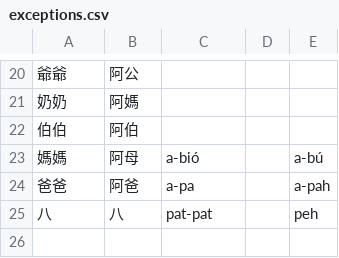
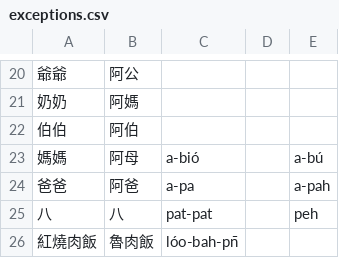
Before and after one commit to taliyah0x0/BobaWay, a CSV file: exceptions.csv, drawn as a sheet; only a part is shown, gaps mark what is left out; the diff names each change by its address in the sheet, - before the commit and + after, or states it on an @@ line.

Commit message:
Update exceptions.csv

```diff
--- a/exceptions.csv
+++ b/exceptions.csv
+row 26: 紅燒肉飯 | 魯肉飯 | lóo-bah-pn̄
```
